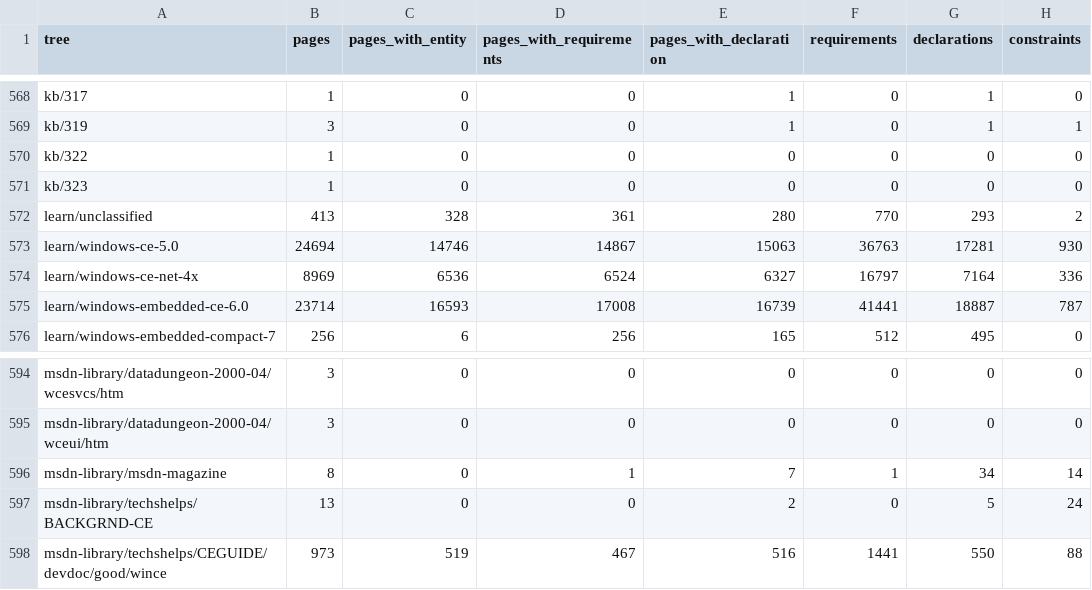
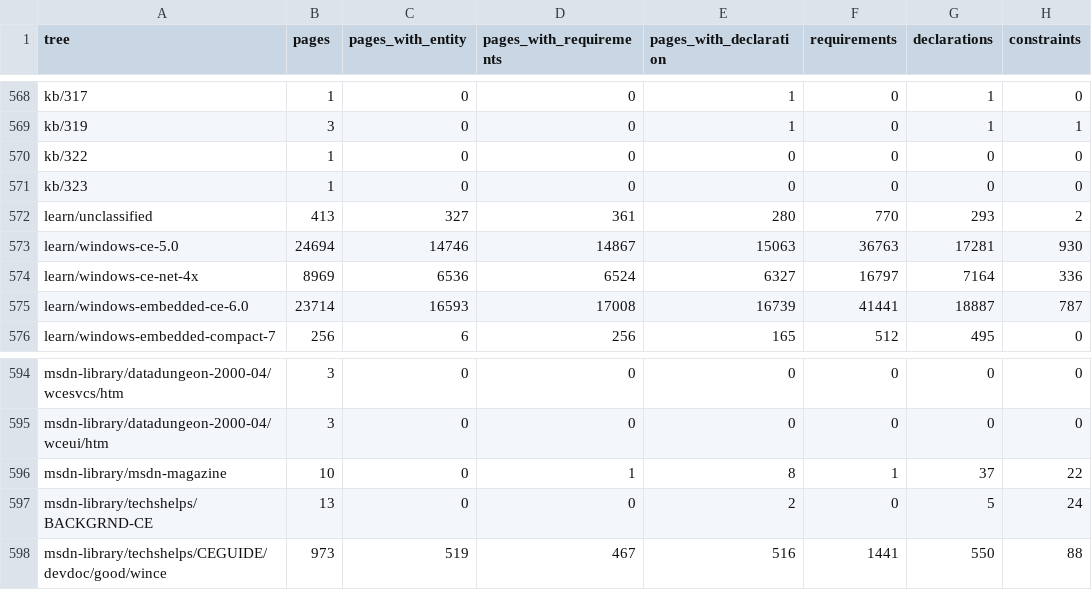
Before and after one commit to kagurasumusun/wince-corpus, a TSV file: knowledge/reports/coverage-by-tree.tsv, drawn as a sheet; only a part is shown, gaps mark what is left out.

```diff
--- a/knowledge/reports/coverage-by-tree.tsv
+++ b/knowledge/reports/coverage-by-tree.tsv
@@ -571,3 +571,3 @@ kb/322	1	0	0	0	0	0	0
 kb/323	1	0	0	0	0	0	0
-learn/unclassified	413	328	361	280	770	293	2
+learn/unclassified	413	327	361	280	770	293	2
 learn/windows-ce-5.0	24694	14746	14867	15063	36763	17281	930
@@ -595,3 +595,3 @@ msdn-library/datadungeon-2000-04/wcesvcs/htm	3	0	0	0	0	0	0
 msdn-library/datadungeon-2000-04/wceui/htm	3	0	0	0	0	0	0
-msdn-library/msdn-magazine	8	0	1	7	1	34	14
+msdn-library/msdn-magazine	10	0	1	8	1	37	22
 msdn-library/techshelps/BACKGRND-CE	13	0	0	2	0	5	24
```
Also changed, not shown: data/reports/harvest-history.tsv, 14 other files.
